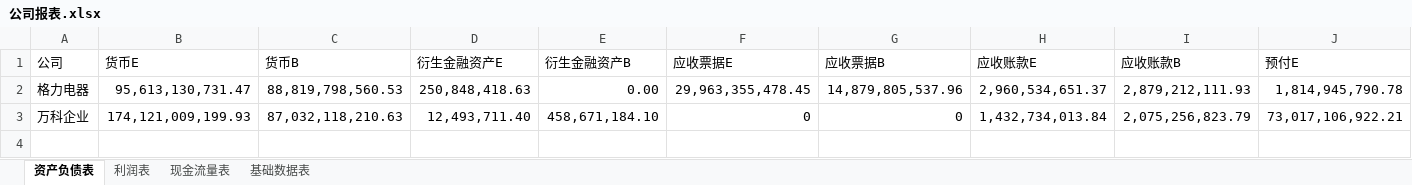
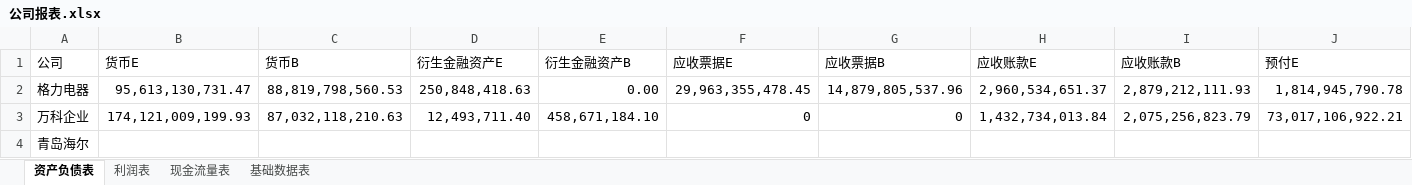
Before and after one commit to willsound/DataStu, an Excel workbook: 财务分析/公司报表.xlsx, sheet 资产负债表, drawn as a sheet; only a part is shown; values as stored, in another font and other column widths than the file's, no borders; rows hold the shown columns only; the diff names each change by its address in the sheet, - before the commit and + after, or states it on an @@ line.

```diff
--- a/财务分析/公司报表.xlsx (sheet 资产负债表)
+++ b/财务分析/公司报表.xlsx (sheet 资产负债表)
+row 4: 青岛海尔
```
Also changed, not shown: sheet 基础数据表, 16 other files.
